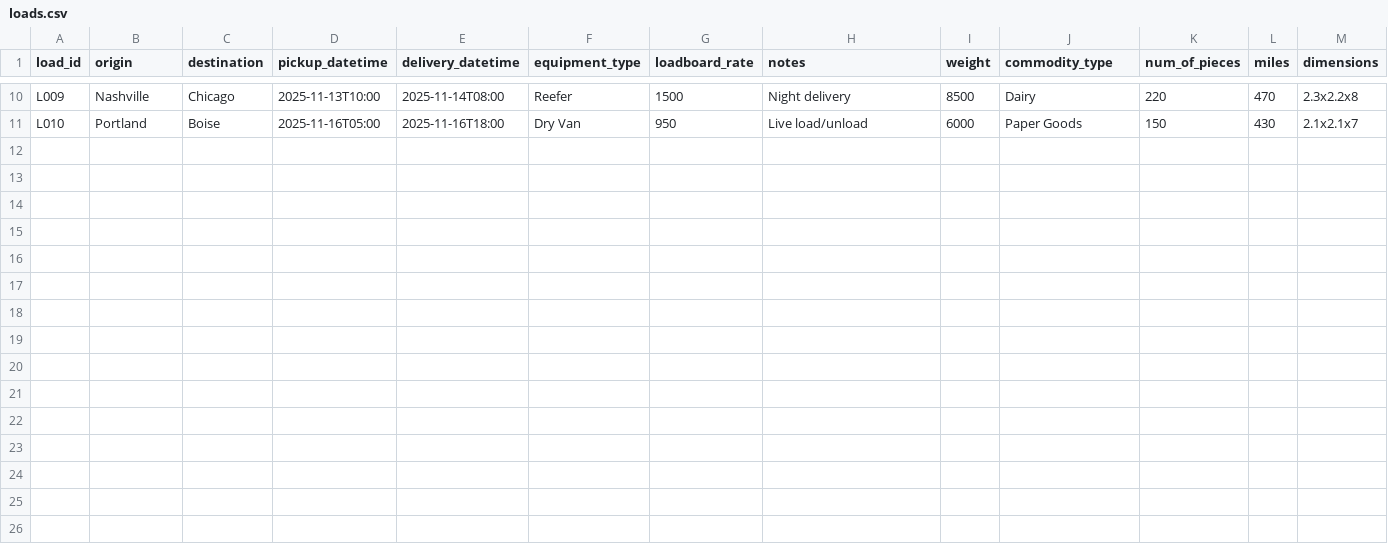
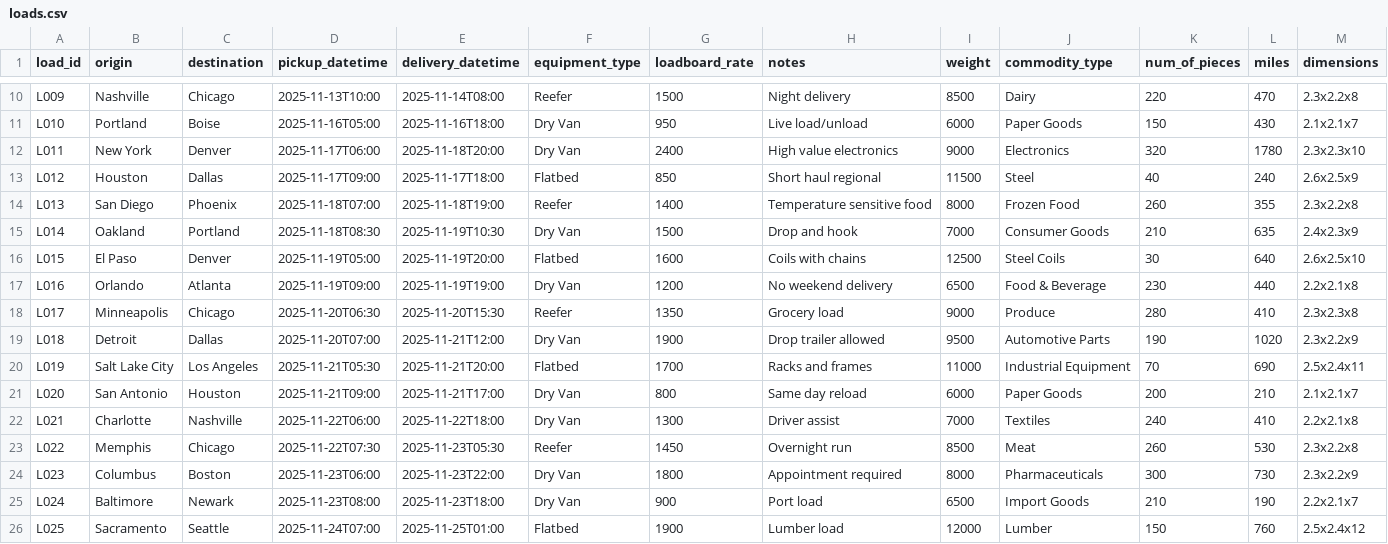
Before and after one commit to JDiogoRiveroFreitas/happyrobot-fde-technical-challenge, a CSV file: data/loads.csv, drawn as a sheet; only a part is shown, gaps mark what is left out; the diff names each change by its address in the sheet, - before the commit and + after, or states it on an @@ line.

Commit message:
add: loads

```diff
--- a/data/loads.csv
+++ b/data/loads.csv
+row 12: L011 | New York | Denver | 2025-11-17T06:00 | 2025-11-18T20:00 | Dry Van | 2400 | High value electronics | 9000 | Electronics | 320 | 1780 | 2.3x2.3x10
+row 13: L012 | Houston | Dallas | 2025-11-17T09:00 | 2025-11-17T18:00 | Flatbed | 850 | Short haul regional | 11500 | Steel | 40 | 240 | 2.6x2.5x9
+row 14: L013 | San Diego | Phoenix | 2025-11-18T07:00 | 2025-11-18T19:00 | Reefer | 1400 | Temperature sensitive food | 8000 | Frozen Food | 260 | 355 | 2.3x2.2x8
+row 15: L014 | Oakland | Portland | 2025-11-18T08:30 | 2025-11-19T10:30 | Dry Van | 1500 | Drop and hook | 7000 | Consumer Goods | 210 | 635 | 2.4x2.3x9
+row 16: L015 | El Paso | Denver | 2025-11-19T05:00 | 2025-11-19T20:00 | Flatbed | 1600 | Coils with chains | 12500 | Steel Coils | 30 | 640 | 2.6x2.5x10
+row 17: L016 | Orlando | Atlanta | 2025-11-19T09:00 | 2025-11-19T19:00 | Dry Van | 1200 | No weekend delivery | 6500 | Food & Beverage | 230 | 440 | 2.2x2.1x8
+row 18: L017 | Minneapolis | Chicago | 2025-11-20T06:30 | 2025-11-20T15:30 | Reefer | 1350 | Grocery load | 9000 | Produce | 280 | 410 | 2.3x2.3x8
+row 19: L018 | Detroit | Dallas | 2025-11-20T07:00 | 2025-11-21T12:00 | Dry Van | 1900 | Drop trailer allowed | 9500 | Automotive Parts | 190 | 1020 | 2.3x2.2x9
+row 20: L019 | Salt Lake City | Los Angeles | 2025-11-21T05:30 | 2025-11-21T20:00 | Flatbed | 1700 | Racks and frames | 11000 | Industrial Equipment | 70 | 690 | 2.5x2.4x11
+row 21: L020 | San Antonio | Houston | 2025-11-21T09:00 | 2025-11-21T17:00 | Dry Van | 800 | Same day reload | 6000 | Paper Goods | 200 | 210 | 2.1x2.1x7
+row 22: L021 | Charlotte | Nashville | 2025-11-22T06:00 | 2025-11-22T18:00 | Dry Van | 1300 | Driver assist | 7000 | Textiles | 240 | 410 | 2.2x2.1x8
+row 23: L022 | Memphis | Chicago | 2025-11-22T07:30 | 2025-11-23T05:30 | Reefer | 1450 | Overnight run | 8500 | Meat | 260 | 530 | 2.3x2.2x8
+row 24: L023 | Columbus | Boston | 2025-11-23T06:00 | 2025-11-23T22:00 | Dry Van | 1800 | Appointment required | 8000 | Pharmaceuticals | 300 | 730 | 2.3x2.2x9
+row 25: L024 | Baltimore | Newark | 2025-11-23T08:00 | 2025-11-23T18:00 | Dry Van | 900 | Port load | 6500 | Import Goods | 210 | 190 | 2.2x2.1x7
+row 26: L025 | Sacramento | Seattle | 2025-11-24T07:00 | 2025-11-25T01:00 | Flatbed | 1900 | Lumber load | 12000 | Lumber | 150 | 760 | 2.5x2.4x12
```
